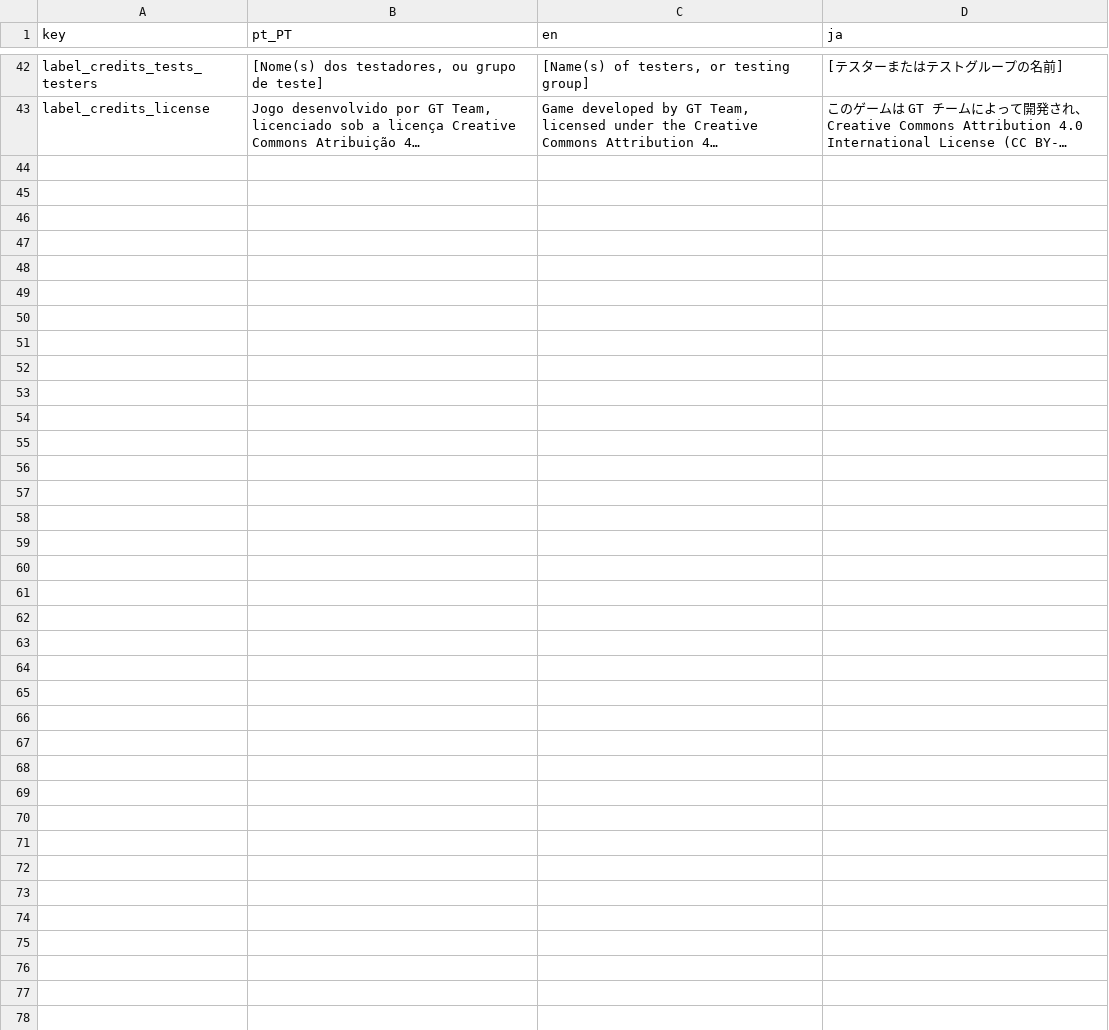
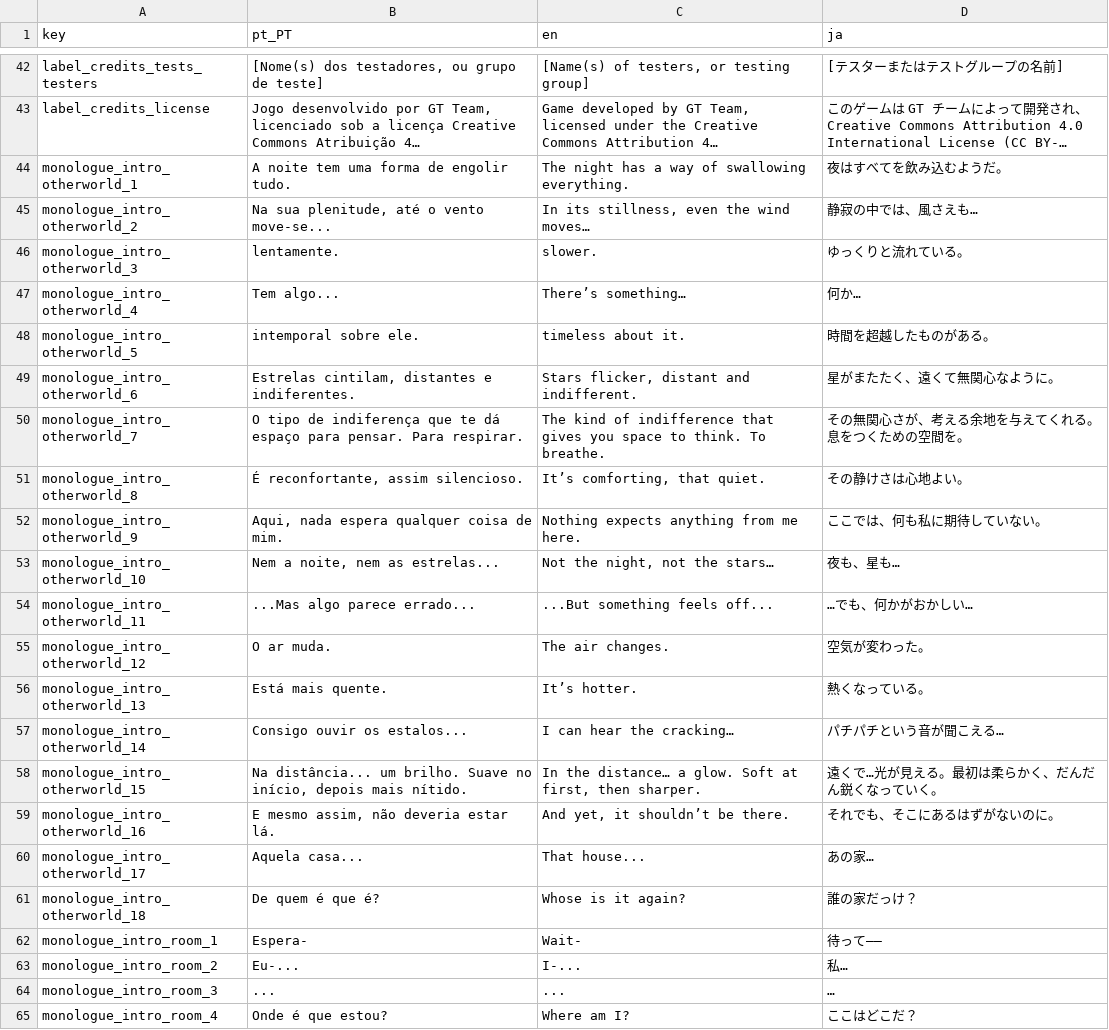
Before and after one commit to GalaTime-Team/galatime-lost-episodes, a CSV file: Asset/Translation/translate_gtle.csv, drawn as a sheet; only a part is shown, gaps mark what is left out; long unchanged cells end in …; the diff names each change by its address in the sheet, - before the commit and + after, or states it on an @@ line.

Commit message:
adição do monologo

```diff
--- a/Asset/Translation/translate_gtle.csv
+++ b/Asset/Translation/translate_gtle.csv
+row 44: monologue_intro_otherworld_1 | A noite tem uma forma de engolir tudo. | The night has a way of swallowing everything. | 夜はすべてを飲み込むようだ。
+row 45: monologue_intro_otherworld_2 | Na sua plenitude, até o vento move-se... | In its stillness, even the wind moves… | 静寂の中では、風さえも…
+row 46: monologue_intro_otherworld_3 | lentamente. | slower. | ゆっくりと流れている。
+row 47: monologue_intro_otherworld_4 | Tem algo... | There’s something… | 何か…
+row 48: monologue_intro_otherworld_5 | intemporal sobre ele. | timeless about it. | 時間を超越したものがある。
+row 49: monologue_intro_otherworld_6 | Estrelas cintilam, distantes e indiferentes. | Stars flicker, distant and indifferent. | 星がまたたく、遠くて無関心なように。
+row 50: monologue_intro_otherworld_7 | O tipo de indiferença que te dá espaço para pensar. Para respirar. | The kind of indifference that gives you space to think. To breathe. | その無関心さが、考える余地を与えてくれる。息をつくための空間を。
+row 51: monologue_intro_otherworld_8 | É reconfortante, assim silencioso. | It’s comforting, that quiet. | その静けさは心地よい。
+row 52: monologue_intro_otherworld_9 | Aqui, nada espera qualquer coisa de mim. | Nothing expects anything from me here. | ここでは、何も私に期待していない。
+row 53: monologue_intro_otherworld_10 | Nem a noite, nem as estrelas... | Not the night, not the stars… | 夜も、星も…
+row 54: monologue_intro_otherworld_11 | ...Mas algo parece errado... | ...But something feels off... | …でも、何かがおかしい…
+row 55: monologue_intro_otherworld_12 | O ar muda. | The air changes. | 空気が変わった。
+row 56: monologue_intro_otherworld_13 | Está mais quente. | It’s hotter. | 熱くなっている。
+row 57: monologue_intro_otherworld_14 | Consigo ouvir os estalos... | I can hear the cracking… | パチパチという音が聞こえる…
+row 58: monologue_intro_otherworld_15 | Na distância... um brilho. Suave no início, depois mais nítido. | In the distance… a glow. Soft at first, then sharper. | 遠くで…光が見える。最初は柔らかく、だんだん鋭くなっていく。
+row 59: monologue_intro_otherworld_16 | E mesmo assim, não deveria estar lá. | And yet, it shouldn’t be there. | それでも、そこにあるはずがないのに。
+row 60: monologue_intro_otherworld_17 | Aquela casa... | That house... | あの家…
+row 61: monologue_intro_otherworld_18 | De quem é que é? | Whose is it again? | 誰の家だっけ？
+row 62: monologue_intro_room_1 | Espera- | Wait- | 待って——
+row 63: monologue_intro_room_2 | Eu-... | I-... | 私…
+row 64: monologue_intro_room_3 | ... | ... | …
+row 65: monologue_intro_room_4 | Onde é que estou? | Where am I? | ここはどこだ？
```
